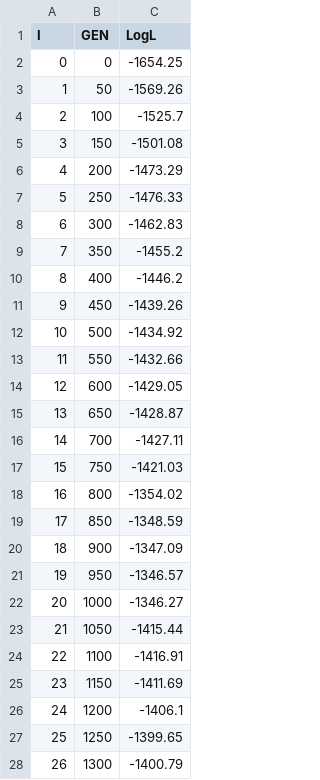
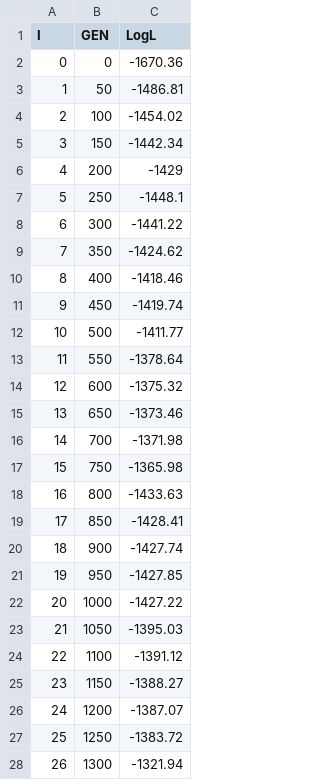
Before and after one commit to PollockLaboratory/SimPLEX, a CSV file: examples/output/likelihoods_out.csv, drawn as a sheet; only a part is shown; the diff covers the shown part only.

```diff
--- a/examples/output/likelihoods_out.csv
+++ b/examples/output/likelihoods_out.csv
@@ -1,28 +1,28 @@
 I,GEN,LogL
-0,0,-1654.25
-1,50,-1569.26
-2,100,-1525.7
-3,150,-1501.08
-4,200,-1473.29
-5,250,-1476.33
-6,300,-1462.83
-7,350,-1455.2
-8,400,-1446.2
-9,450,-1439.26
-10,500,-1434.92
-11,550,-1432.66
-12,600,-1429.05
-13,650,-1428.87
-14,700,-1427.11
-15,750,-1421.03
-16,800,-1354.02
-17,850,-1348.59
-18,900,-1347.09
-19,950,-1346.57
-20,1000,-1346.27
-21,1050,-1415.44
-22,1100,-1416.91
-23,1150,-1411.69
-24,1200,-1406.1
-25,1250,-1399.65
-26,1300,-1400.79
+0,0,-1670.36
+1,50,-1486.81
+2,100,-1454.02
+3,150,-1442.34
+4,200,-1429
+5,250,-1448.1
+6,300,-1441.22
+7,350,-1424.62
+8,400,-1418.46
+9,450,-1419.74
+10,500,-1411.77
+11,550,-1378.64
+12,600,-1375.32
+13,650,-1373.46
+14,700,-1371.98
+15,750,-1365.98
+16,800,-1433.63
+17,850,-1428.41
+18,900,-1427.74
+19,950,-1427.85
+20,1000,-1427.22
+21,1050,-1395.03
+22,1100,-1391.12
+23,1150,-1388.27
+24,1200,-1387.07
+25,1250,-1383.72
+26,1300,-1321.94
```
Also changed, not shown: 14 edited cells elsewhere in this file, examples/output/counts.csv, examples/output/parameters_counts_out.csv, 8 other files.
